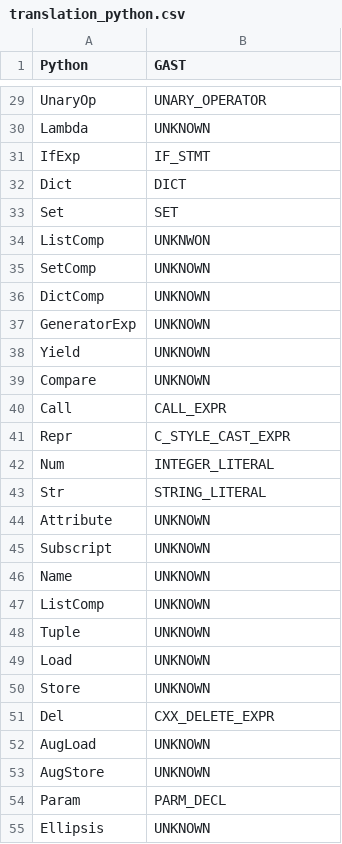
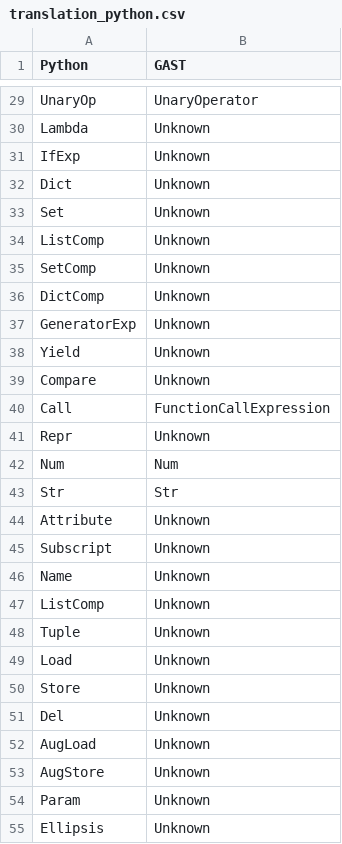
Before and after one commit to zmcnellis/codeEvalPrototype, a CSV file: media/translation_python.csv, drawn as a sheet; only a part is shown, gaps mark what is left out; the diff covers the shown part only; the diff names each change by its address in the sheet, - before the commit and + after, or states it on an @@ line.

```diff
--- a/media/translation_python.csv
+++ b/media/translation_python.csv
-B29 (GAST): UNARY_OPERATOR
+B29 (GAST): UnaryOperator
-B30 (GAST): UNKNOWN
+B30 (GAST): Unknown
-B31 (GAST): IF_STMT
+B31 (GAST): Unknown
-B32 (GAST): DICT
+B32 (GAST): Unknown
-B33 (GAST): SET
+B33 (GAST): Unknown
-B34 (GAST): UNKNWON
+B34 (GAST): Unknown
-B35:B39 (GAST): UNKNOWN
+B35:B39 (GAST): Unknown
-B40 (GAST): CALL_EXPR
+B40 (GAST): FunctionCallExpression
-B41 (GAST): C_STYLE_CAST_EXPR
+B41 (GAST): Unknown
-B42 (GAST): INTEGER_LITERAL
+B42 (GAST): Num
-B43 (GAST): STRING_LITERAL
+B43 (GAST): Str
-B44:B50 (GAST): UNKNOWN
+B44:B50 (GAST): Unknown
-B51 (GAST): CXX_DELETE_EXPR
+B51 (GAST): Unknown
-B52:B53 (GAST): UNKNOWN
+B52:B53 (GAST): Unknown
-B54 (GAST): PARM_DECL
+B54 (GAST): Unknown
-B55 (GAST): UNKNOWN
+B55 (GAST): Unknown
```
Also changed, not shown: 1 added row and 60 edited cells elsewhere in this file, 22 other files.
